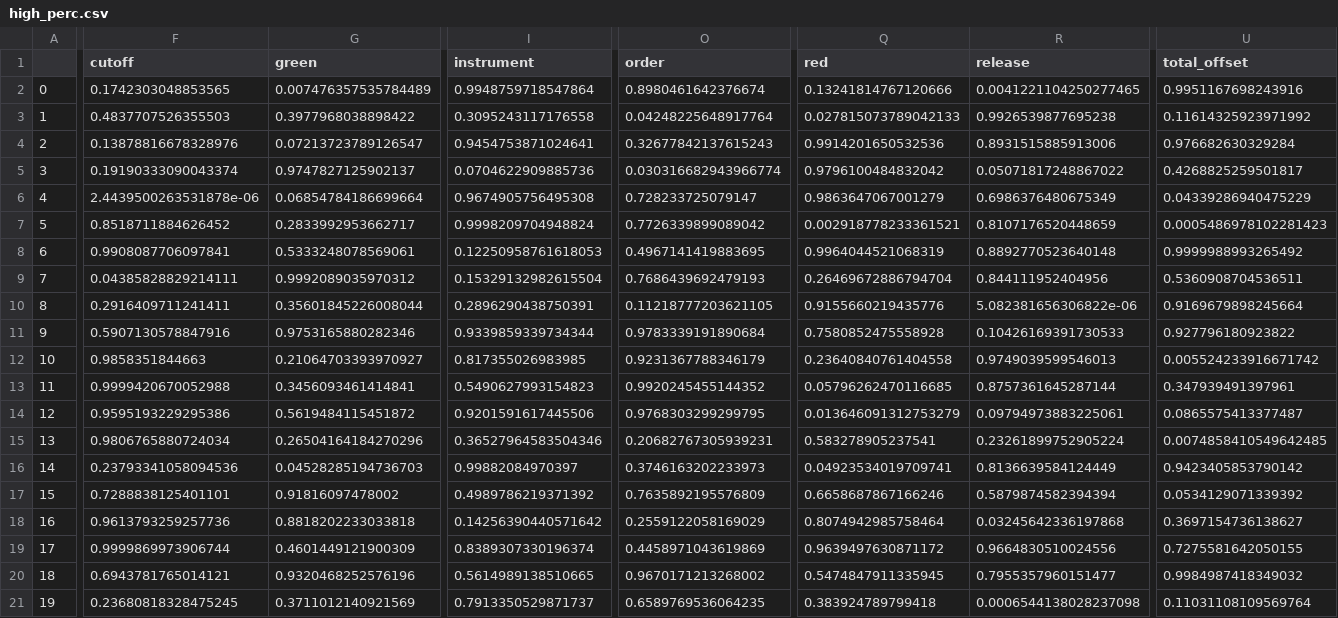
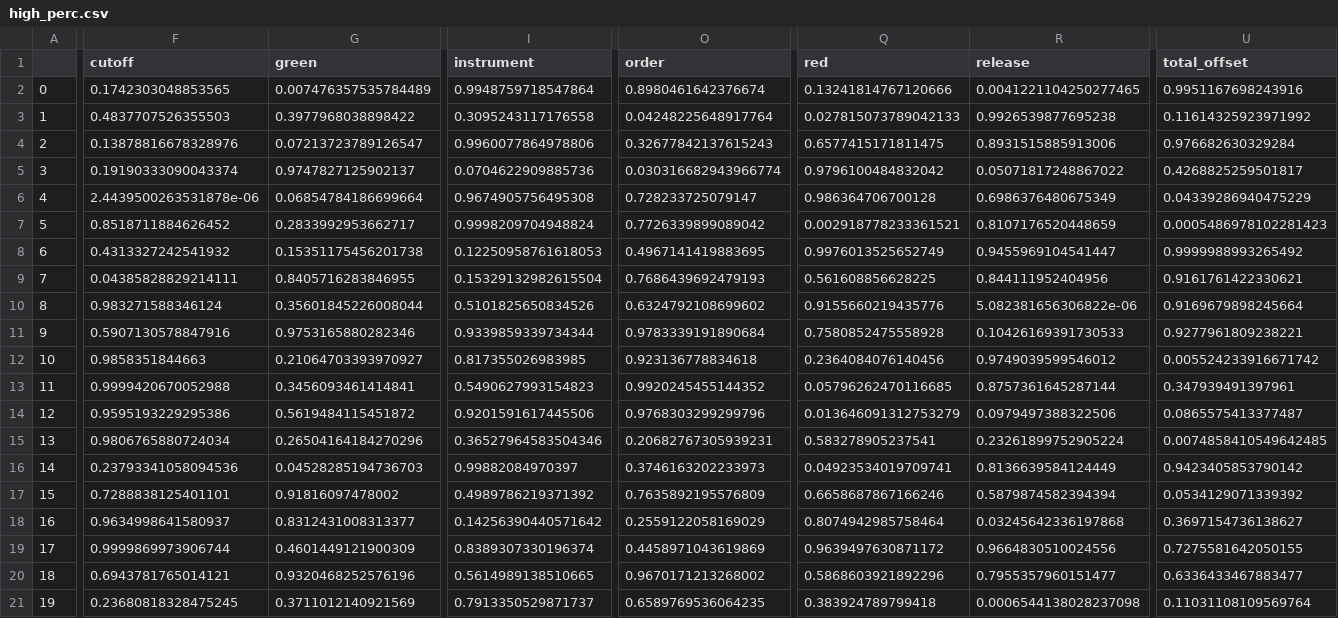
Before and after one commit to st33f/evo-art-yoshi, a CSV file: data/presets/default/current/high_perc.csv, drawn as a sheet; only a part is shown, gaps mark what is left out; the diff covers the shown part only; the diff names each change by its address in the sheet, - before the commit and + after, or states it on an @@ line.

Commit message:
New sounds update, WITHOUT METRONOME
# Conflicts:
#	config.py
#	data/master_config.json
#	data/presets/all_synths/config.json
#	data/presets/all_synths/current/bass.csv
#	data/presets/all_synths/current/high_perc.csv
#	data/presets/all_synths/current/low_perc.csv
#	data/presets/all_synths/current/playing.csv
#	data/presets/all_synths/current/synth.csv
#	data/presets/default/current/bass.csv
#	data/presets/default/current/high_perc.csv
#	data/presets/default/current/low_perc.csv
#	data/presets/default/current/playing.csv
#	data/presets/default/current/synth.csv
#	master.py
#	presets.py

```diff
--- a/data/presets/default/current/high_perc.csv
+++ b/data/presets/default/current/high_perc.csv
-I4 (instrument): 0.9454753871024641
+I4 (instrument): 0.9960077864978806
-Q4 (red): 0.9914201650532536
+Q4 (red): 0.6577415171811475
-Q6 (red): 0.9863647067001279
+Q6 (red): 0.986364706700128
-F8 (cutoff): 0.9908087706097841
+F8 (cutoff): 0.4313327242541932
-G8 (green): 0.5333248078569061
+G8 (green): 0.15351175456201738
-Q8 (red): 0.9964044521068319
+Q8 (red): 0.9976013525652749
-R8 (release): 0.8892770523640148
+R8 (release): 0.9455969104541447
-G9 (green): 0.9992089035970312
+G9 (green): 0.8405716283846955
-Q9 (red): 0.26469672886794704
+Q9 (red): 0.561608856628225
-U9 (total_offset): 0.5360908704536511
+U9 (total_offset): 0.9161761422330621
-F10 (cutoff): 0.2916409711241411
+F10 (cutoff): 0.983271588346124
-I10 (instrument): 0.2896290438750391
+I10 (instrument): 0.5101825650834526
-O10 (order): 0.11218777203621105
+O10 (order): 0.6324792108699602
-U11 (total_offset): 0.927796180923822
+U11 (total_offset): 0.9277961809238221
-O12 (order): 0.9231367788346179
+O12 (order): 0.923136778834618
-Q12 (red): 0.23640840761404558
+Q12 (red): 0.2364084076140456
-R12 (release): 0.9749039599546013
+R12 (release): 0.9749039599546012
-O14 (order): 0.9768303299299795
+O14 (order): 0.9768303299299796
-R14 (release): 0.09794973883225061
+R14 (release): 0.0979497388322506
-F18 (cutoff): 0.9613793259257736
+F18 (cutoff): 0.9634998641580937
-G18 (green): 0.8818202233033818
+G18 (green): 0.8312431008313377
-Q20 (red): 0.5474847911335945
+Q20 (red): 0.5868603921892296
-U20 (total_offset): 0.9984987418349032
+U20 (total_offset): 0.6336433467883477
```
Also changed, not shown: 17 edited cells elsewhere in this file, data/presets/all_synths/current/high_perc.csv, data/presets/all_synths/current/low_perc.csv, 9 other files.
